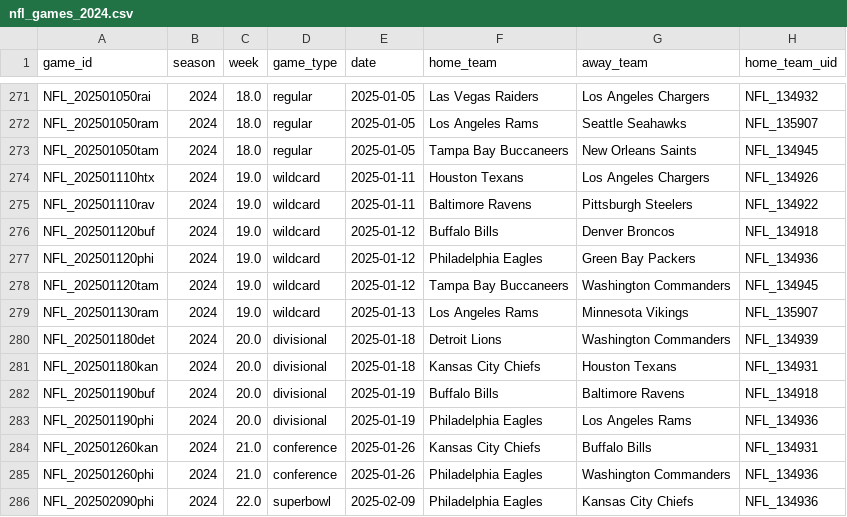
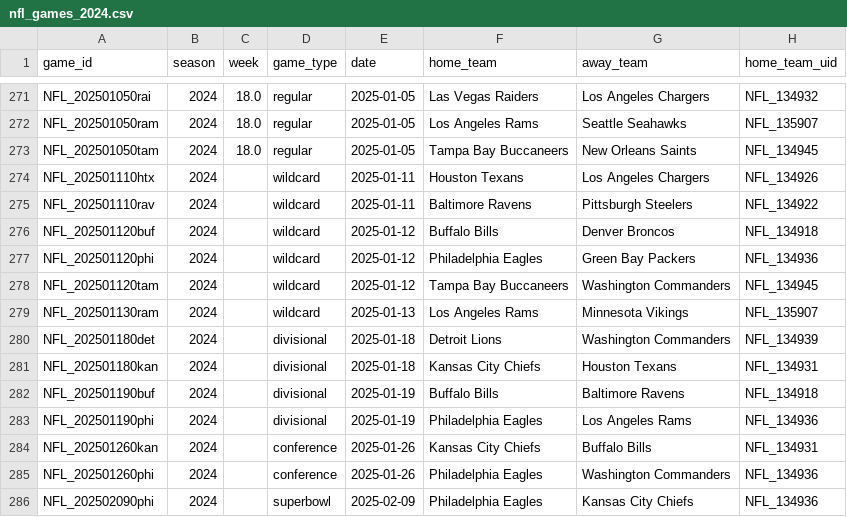
Before and after one commit to tyrelasaurus/next-top-model, a CSV file: backend/data/nfl_games_2024.csv, drawn as a sheet; only a part is shown, gaps mark what is left out; the diff names each change by its address in the sheet, - before the commit and + after, or states it on an @@ line.

```diff
--- a/backend/data/nfl_games_2024.csv
+++ b/backend/data/nfl_games_2024.csv
-C274:C279 (week): 19.0
+C274:C279 (week): (empty)
-C280:C283 (week): 20.0
+C280:C283 (week): (empty)
-C284:C285 (week): 21.0
+C284:C285 (week): (empty)
-C286 (week): 22.0
+C286 (week): (empty)
```
Also changed, not shown: 4 other files.
